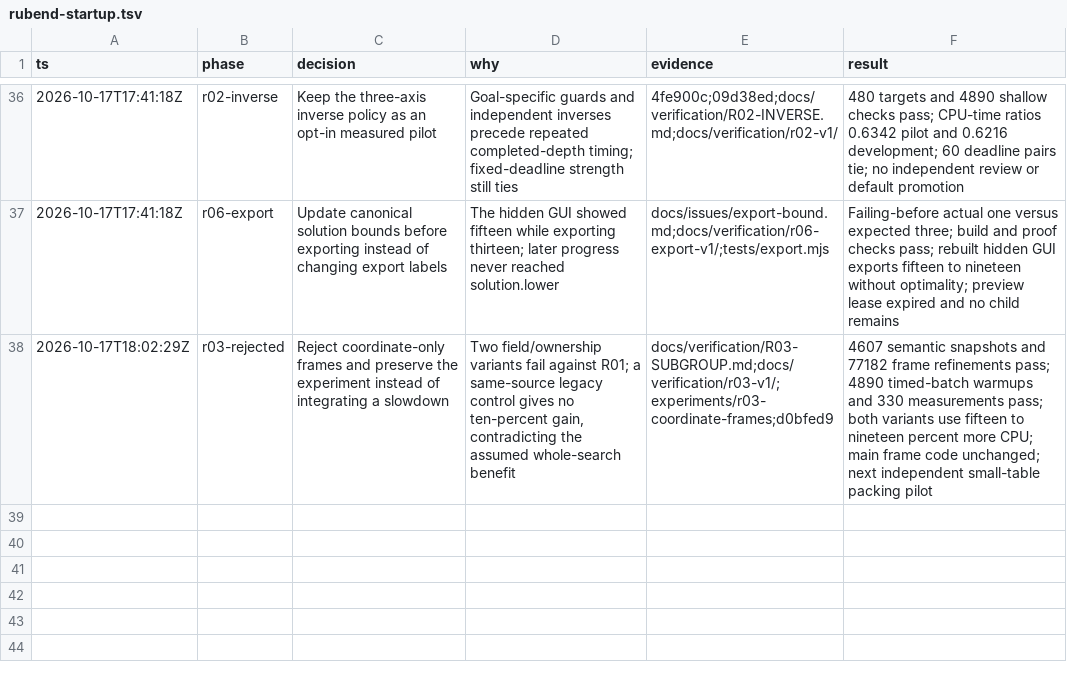
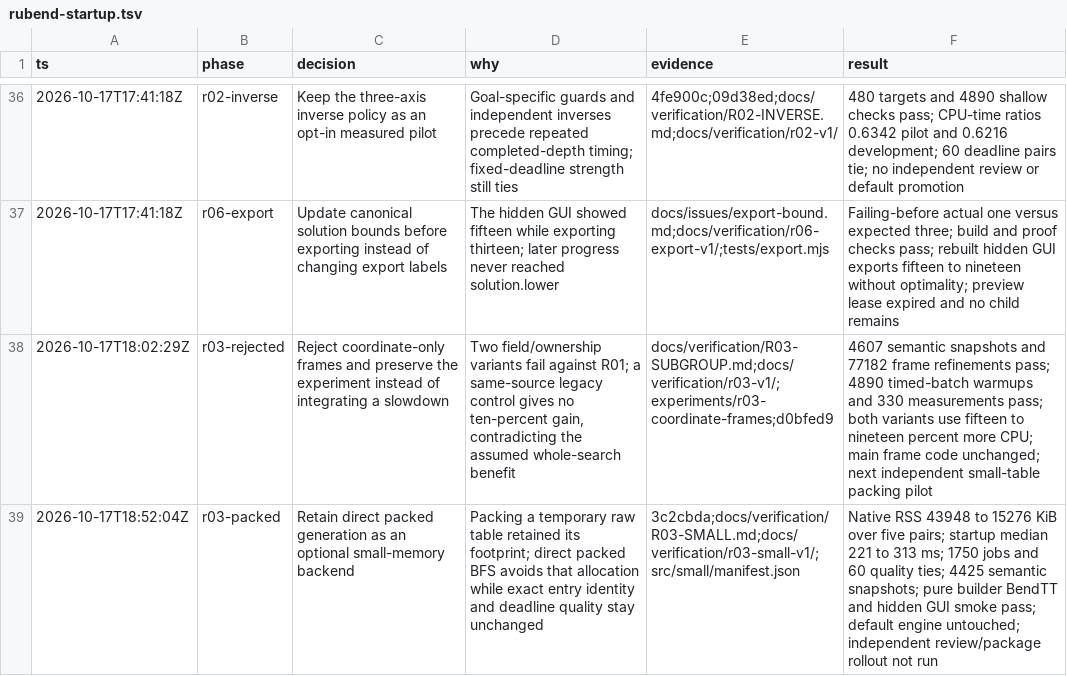
Before and after one commit to yuzyayvri/rubend, a TSV file: .audit/rubend-startup.tsv, drawn as a sheet; only a part is shown, gaps mark what is left out; the diff names each change by its address in the sheet, - before the commit and + after, or states it on an @@ line.

Commit message:
Checkpoint the verified optional small-memory tier

```diff
--- a/.audit/rubend-startup.tsv
+++ b/.audit/rubend-startup.tsv
+row 39: 2026-10-17T18:52:04Z | r03-packed | Retain direct packed generation as an optional small-memory backend | Packing a temporary raw table retained its footprint; direct packed BFS avoids that allocation while exact entry identity and deadline quality stay unchanged | 3c2cbda;docs/verification/R03-SMALL.md;docs/verification/r03-small-v1/;src/small/manifest.json | Native RSS 43948 to 15276 KiB over five pairs; startup median 221 to 313 ms; 1750 jobs and 60 quality ties; 4425 semantic snapshots; pure builder BendTT and hidden GUI smoke pass; default engine untouched; independent review/package rollout not run
```
Also changed, not shown: 2 other files.
